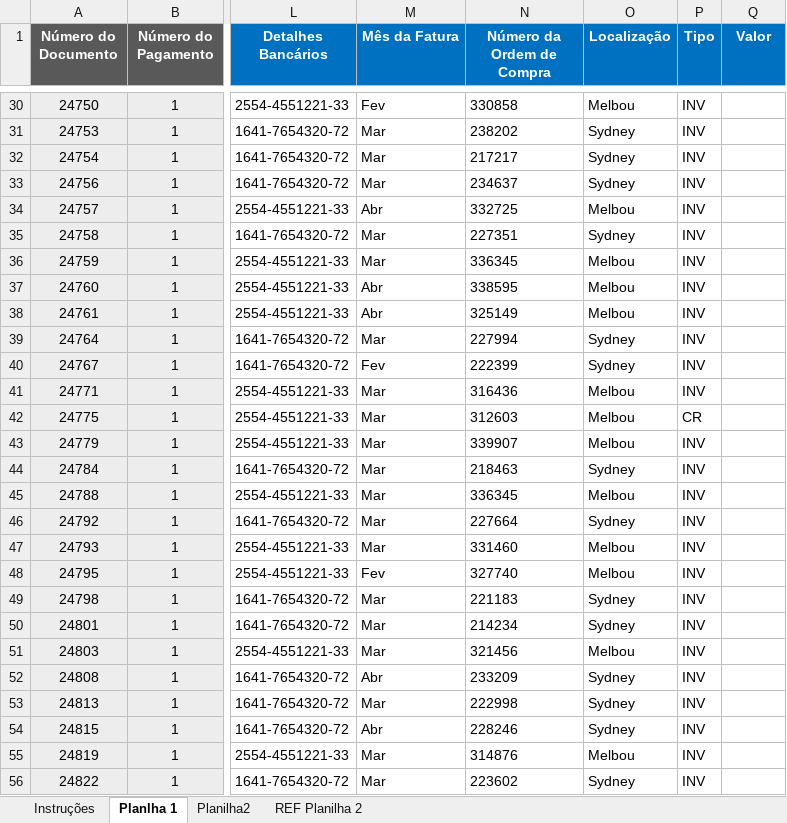
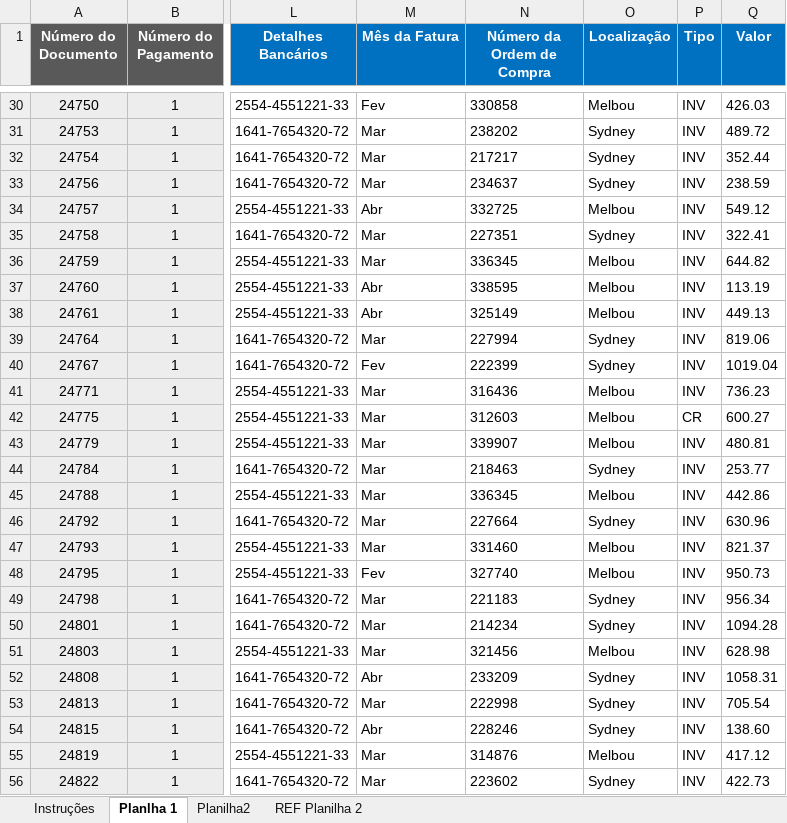
Before and after one commit to FelipeDuarte083/WORKSHOP_FS_23_2, an Excel workbook: DESAFIO-FS-BDBI/Desafio Final Excel/Desafio Final Excel(RESOLVIDO).xlsx, sheet Planlha 1, drawn as a sheet; only a part is shown, gaps mark what is left out; values as stored, in another font and other column widths than the file's, no borders; the diff covers the shown part only; the diff names each change by its address in the sheet, - before the commit and + after, or states it on an @@ line.

```diff
--- a/DESAFIO-FS-BDBI/Desafio Final Excel/Desafio Final Excel(RESOLVIDO).xlsx (sheet Planlha 1)
+++ b/DESAFIO-FS-BDBI/Desafio Final Excel/Desafio Final Excel(RESOLVIDO).xlsx (sheet Planlha 1)
-Q30 (Valor): (empty)
+Q30 (Valor): 426.03
-Q31 (Valor): (empty)
+Q31 (Valor): 489.72
-Q32 (Valor): (empty)
+Q32 (Valor): 352.44
-Q33 (Valor): (empty)
+Q33 (Valor): 238.59
-Q34 (Valor): (empty)
+Q34 (Valor): 549.12
-Q35 (Valor): (empty)
+Q35 (Valor): 322.41
-Q36 (Valor): (empty)
+Q36 (Valor): 644.82
-Q37 (Valor): (empty)
+Q37 (Valor): 113.19
-Q38 (Valor): (empty)
+Q38 (Valor): 449.13
-Q39 (Valor): (empty)
+Q39 (Valor): 819.06
-Q40 (Valor): (empty)
+Q40 (Valor): 1019.04
-Q41 (Valor): (empty)
+Q41 (Valor): 736.23
-Q42 (Valor): (empty)
+Q42 (Valor): 600.27
-Q43 (Valor): (empty)
+Q43 (Valor): 480.81
-Q44 (Valor): (empty)
+Q44 (Valor): 253.77
-Q45 (Valor): (empty)
+Q45 (Valor): 442.86
-Q46 (Valor): (empty)
+Q46 (Valor): 630.96
-Q47 (Valor): (empty)
+Q47 (Valor): 821.37
-Q48 (Valor): (empty)
+Q48 (Valor): 950.73
-Q49 (Valor): (empty)
+Q49 (Valor): 956.34
-Q50 (Valor): (empty)
+Q50 (Valor): 1094.28
-Q51 (Valor): (empty)
+Q51 (Valor): 628.98
-Q52 (Valor): (empty)
+Q52 (Valor): 1058.31
-Q53 (Valor): (empty)
+Q53 (Valor): 705.54
-Q54 (Valor): (empty)
+Q54 (Valor): 138.60
-Q55 (Valor): (empty)
+Q55 (Valor): 417.12
-Q56 (Valor): (empty)
+Q56 (Valor): 422.73
```
Also changed, not shown: 56 edited cells elsewhere in this sheet.
